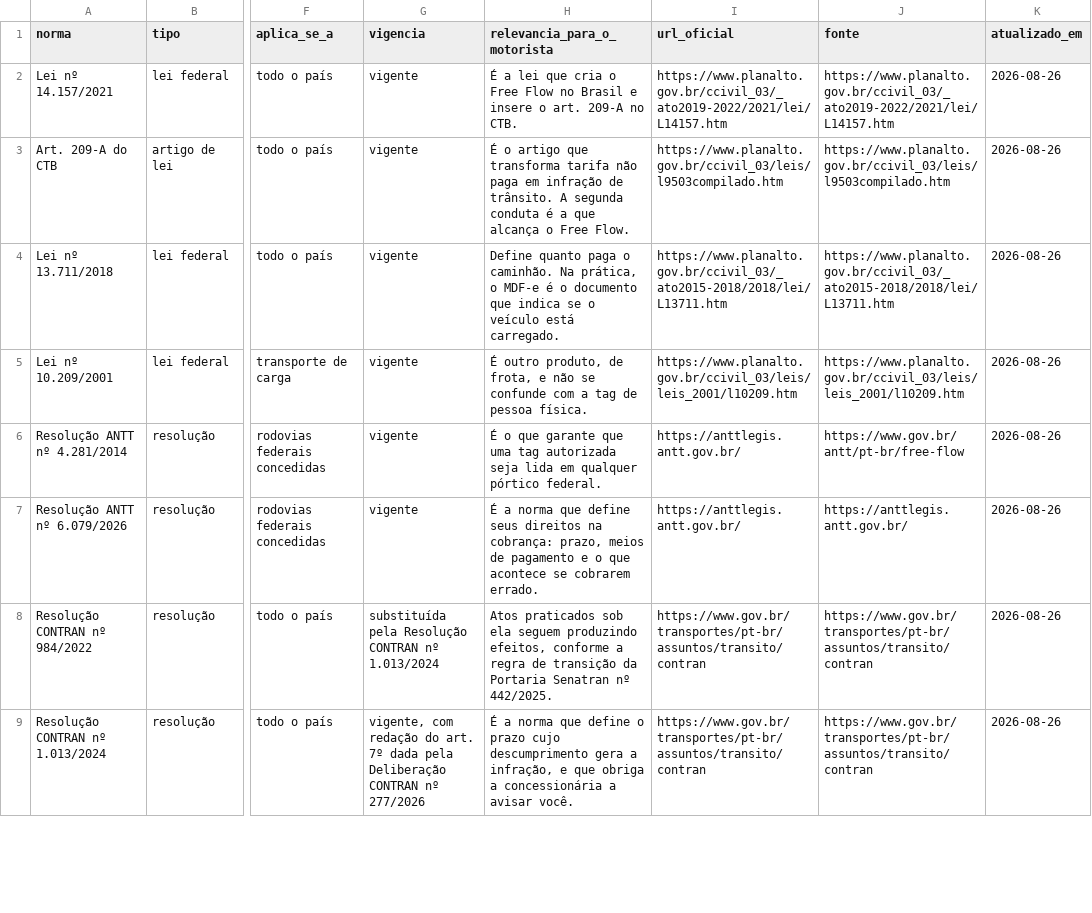
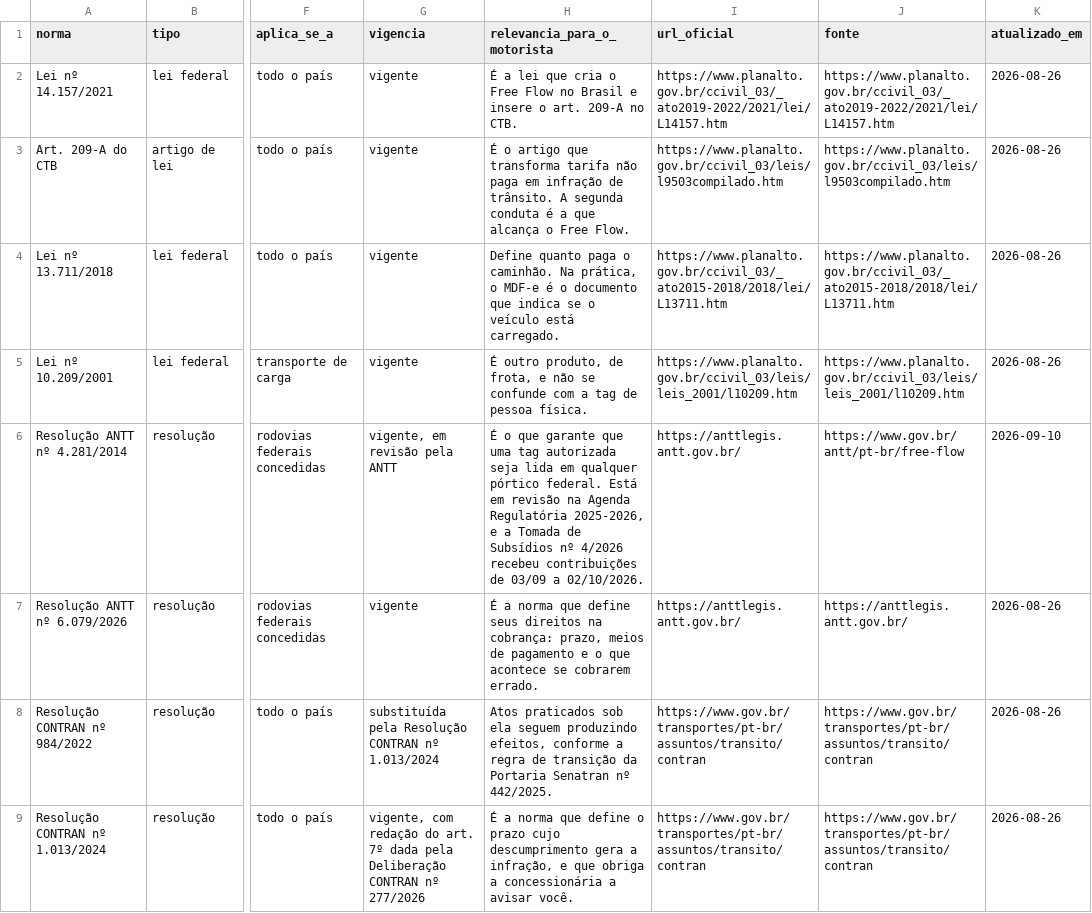
Before and after one commit to Sem-Parar/SEM-PARAR-FREE-FLOW, a CSV file: dados/base-legal-free-flow.csv, drawn as a sheet; only a part is shown, gaps mark what is left out; the diff names each change by its address in the sheet, - before the commit and + after, or states it on an @@ line.

Commit message:
Base Legal Free Flow

```diff
--- a/dados/base-legal-free-flow.csv
+++ b/dados/base-legal-free-flow.csv
-G6 (vigencia): vigente
+G6 (vigencia): vigente, em revisão pela ANTT
-H6 (relevancia_para_o_motorista): …pórtico federal.
+H6 (relevancia_para_o_motorista): …pórtico federal. Está em revisão na Agenda Regulatória 2025-2026, e a Tomada de Subsídios nº 4/2026 recebeu contribuições de 03/09 a 02/10/2026.
-K6 (atualizado_em): 2026-08-26
+K6 (atualizado_em): 2026-09-10
```
